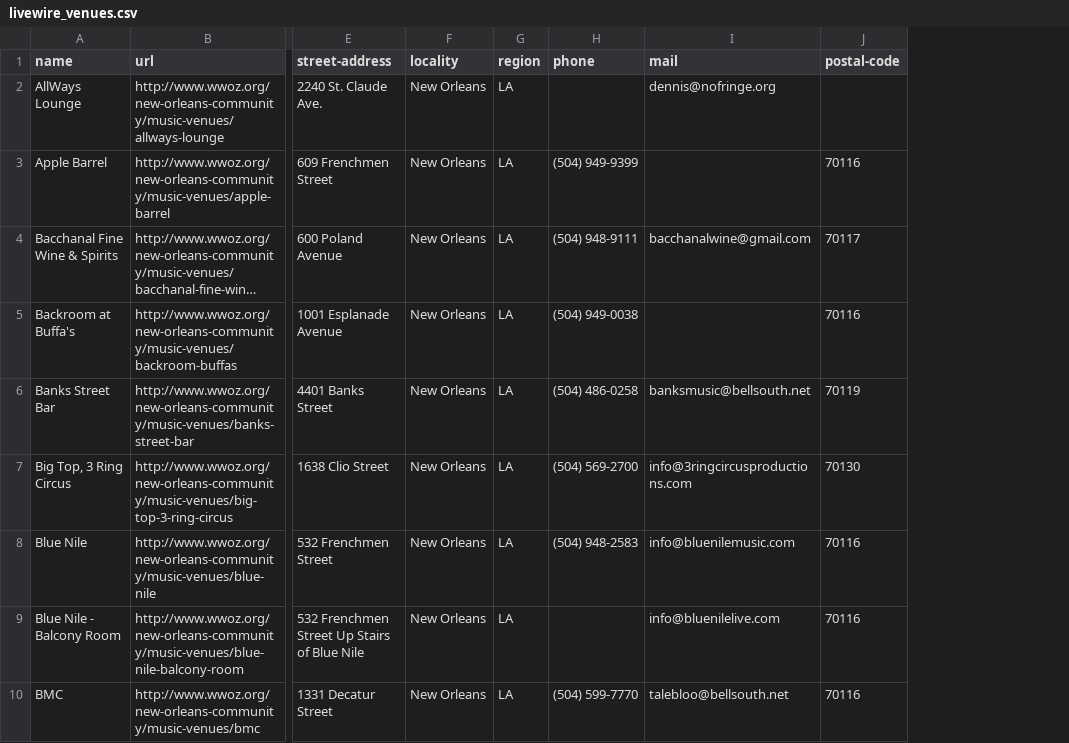
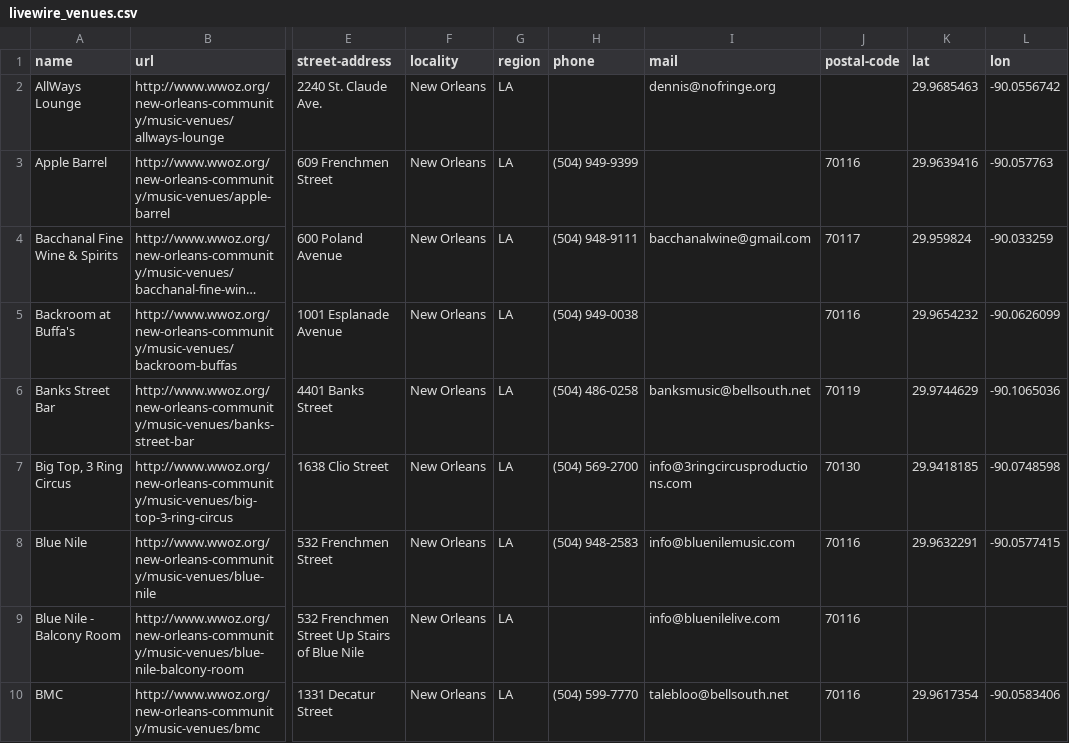
Before and after one commit to codemkrs-team-name/app, a CSV file: prototypes/livewire/livewire_venues.csv, drawn as a sheet; only a part is shown, gaps mark what is left out; long unchanged cells end in …; the diff names each change by its address in the sheet, - before the commit and + after, or states it on an @@ line.

Commit message:
geocode venues

```diff
--- a/prototypes/livewire/livewire_venues.csv
+++ b/prototypes/livewire/livewire_venues.csv
+column K (lat), rows 2-10: 29.9685463 | 29.9639416 | 29.959824 | 29.9654232 | 29.9744629 | 29.9418185 | 29.9632291 |  | 29.9617354
+column L (lon), rows 2-10: -90.0556742 | -90.057763 | -90.033259 | -90.0626099 | -90.1065036 | -90.0748598 | -90.0577415 |  | -90.0583406
```
Also changed, not shown: 3 other files.
